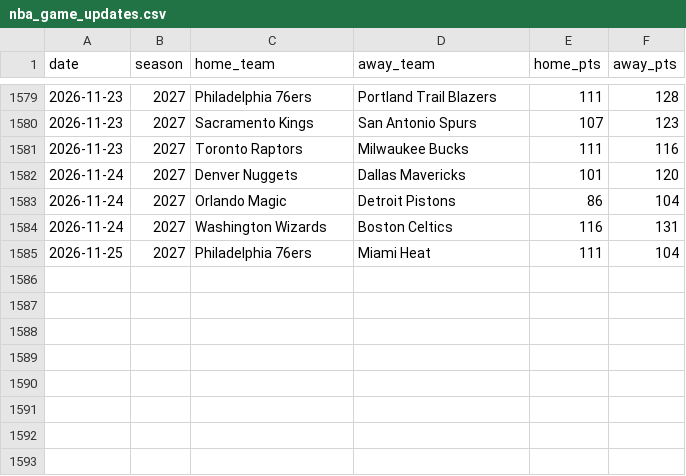
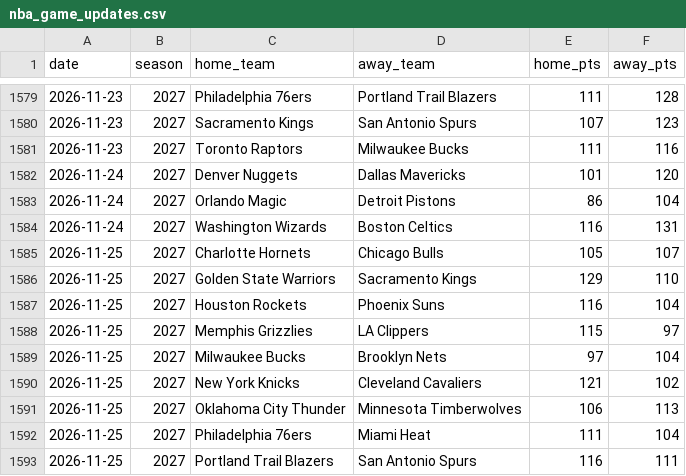
Before and after one commit to brianbzeng/nbamodel, a CSV file: data/raw/nba_game_updates.csv, drawn as a sheet; only a part is shown, gaps mark what is left out.

```diff
--- a/data/raw/nba_game_updates.csv
+++ b/data/raw/nba_game_updates.csv
@@ -1584,2 +1584,10 @@ date,season,home_team,away_team,home_pts,away_pts
 2026-11-24,2027,Washington Wizards,Boston Celtics,116,131
+2026-11-25,2027,Charlotte Hornets,Chicago Bulls,105,107
+2026-11-25,2027,Golden State Warriors,Sacramento Kings,129,110
+2026-11-25,2027,Houston Rockets,Phoenix Suns,116,104
+2026-11-25,2027,Memphis Grizzlies,LA Clippers,115,97
+2026-11-25,2027,Milwaukee Bucks,Brooklyn Nets,97,104
+2026-11-25,2027,New York Knicks,Cleveland Cavaliers,121,102
+2026-11-25,2027,Oklahoma City Thunder,Minnesota Timberwolves,106,113
 2026-11-25,2027,Philadelphia 76ers,Miami Heat,111,104
+2026-11-25,2027,Portland Trail Blazers,San Antonio Spurs,116,111
```
Also changed, not shown: data/raw/nba_daily_predictions.csv, data/raw/official_nba_injuries_by_team_live.csv, 2 other files.
